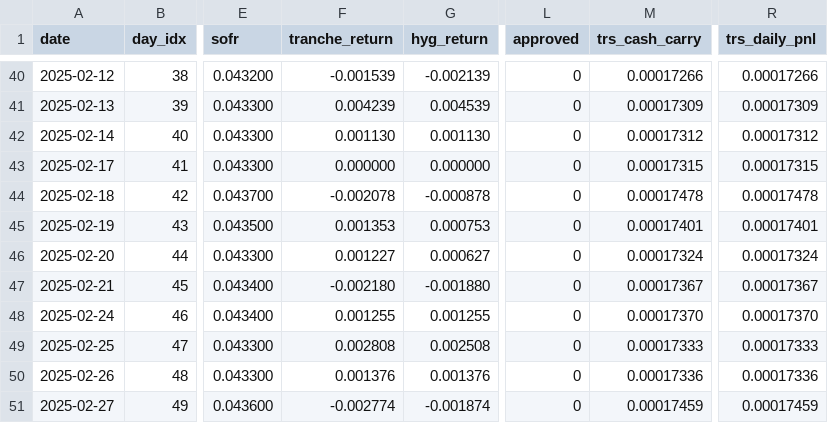
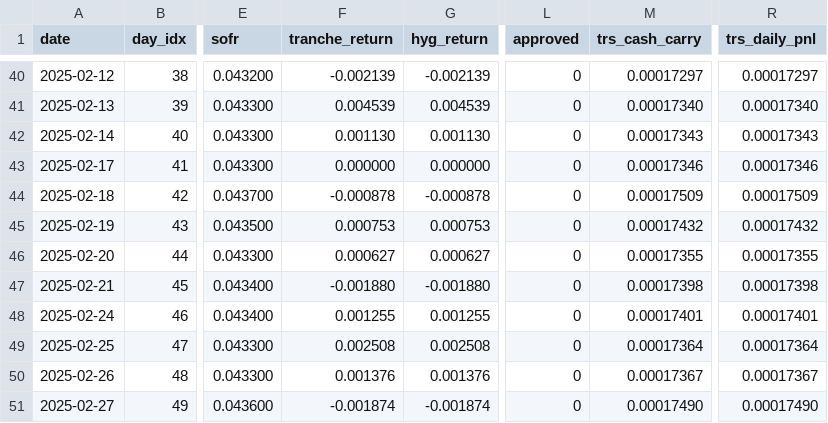
Before and after one commit to vermasidd1502/bnpl-trap, a CSV file: bnpl-pod/backtest/outputs/pnl_REGZ_EFFECTIVE_institutional.csv, drawn as a sheet; only a part is shown, gaps mark what is left out; the diff covers the shown part only; the diff names each change by its address in the sheet, - before the commit and + after, or states it on an @@ line.

```diff
--- a/bnpl-pod/backtest/outputs/pnl_REGZ_EFFECTIVE_institutional.csv
+++ b/bnpl-pod/backtest/outputs/pnl_REGZ_EFFECTIVE_institutional.csv
-F40 (tranche_return): -0.001539
+F40 (tranche_return): -0.002139
-M40 (trs_cash_carry): 0.00017266
+M40 (trs_cash_carry): 0.00017297
-R40 (trs_daily_pnl): 0.00017266
+R40 (trs_daily_pnl): 0.00017297
-F41 (tranche_return): 0.004239
+F41 (tranche_return): 0.004539
-M41 (trs_cash_carry): 0.00017309
+M41 (trs_cash_carry): 0.00017340
-R41 (trs_daily_pnl): 0.00017309
+R41 (trs_daily_pnl): 0.00017340
-M42 (trs_cash_carry): 0.00017312
+M42 (trs_cash_carry): 0.00017343
-R42 (trs_daily_pnl): 0.00017312
+R42 (trs_daily_pnl): 0.00017343
-M43 (trs_cash_carry): 0.00017315
+M43 (trs_cash_carry): 0.00017346
-R43 (trs_daily_pnl): 0.00017315
+R43 (trs_daily_pnl): 0.00017346
-F44 (tranche_return): -0.002078
+F44 (tranche_return): -0.000878
-M44 (trs_cash_carry): 0.00017478
+M44 (trs_cash_carry): 0.00017509
-R44 (trs_daily_pnl): 0.00017478
+R44 (trs_daily_pnl): 0.00017509
-F45 (tranche_return): 0.001353
+F45 (tranche_return): 0.000753
-M45 (trs_cash_carry): 0.00017401
+M45 (trs_cash_carry): 0.00017432
-R45 (trs_daily_pnl): 0.00017401
+R45 (trs_daily_pnl): 0.00017432
-F46 (tranche_return): 0.001227
+F46 (tranche_return): 0.000627
-M46 (trs_cash_carry): 0.00017324
+M46 (trs_cash_carry): 0.00017355
-R46 (trs_daily_pnl): 0.00017324
+R46 (trs_daily_pnl): 0.00017355
-F47 (tranche_return): -0.002180
+F47 (tranche_return): -0.001880
-M47 (trs_cash_carry): 0.00017367
+M47 (trs_cash_carry): 0.00017398
-R47 (trs_daily_pnl): 0.00017367
+R47 (trs_daily_pnl): 0.00017398
-M48 (trs_cash_carry): 0.00017370
+M48 (trs_cash_carry): 0.00017401
-R48 (trs_daily_pnl): 0.00017370
+R48 (trs_daily_pnl): 0.00017401
-F49 (tranche_return): 0.002808
+F49 (tranche_return): 0.002508
-M49 (trs_cash_carry): 0.00017333
+M49 (trs_cash_carry): 0.00017364
-R49 (trs_daily_pnl): 0.00017333
+R49 (trs_daily_pnl): 0.00017364
-M50 (trs_cash_carry): 0.00017336
+M50 (trs_cash_carry): 0.00017367
-R50 (trs_daily_pnl): 0.00017336
+R50 (trs_daily_pnl): 0.00017367
-F51 (tranche_return): -0.002774
+F51 (tranche_return): -0.001874
-M51 (trs_cash_carry): 0.00017459
+M51 (trs_cash_carry): 0.00017490
-R51 (trs_daily_pnl): 0.00017459
+R51 (trs_daily_pnl): 0.00017490
```
Also changed, not shown: 91 edited cells elsewhere in this file, bnpl-pod/backtest/outputs/pnl_AFFIRM_GUIDANCE_2_fix3_only.csv, bnpl-pod/backtest/outputs/pnl_AFFIRM_GUIDANCE_2_naive.csv, 21 other files.
